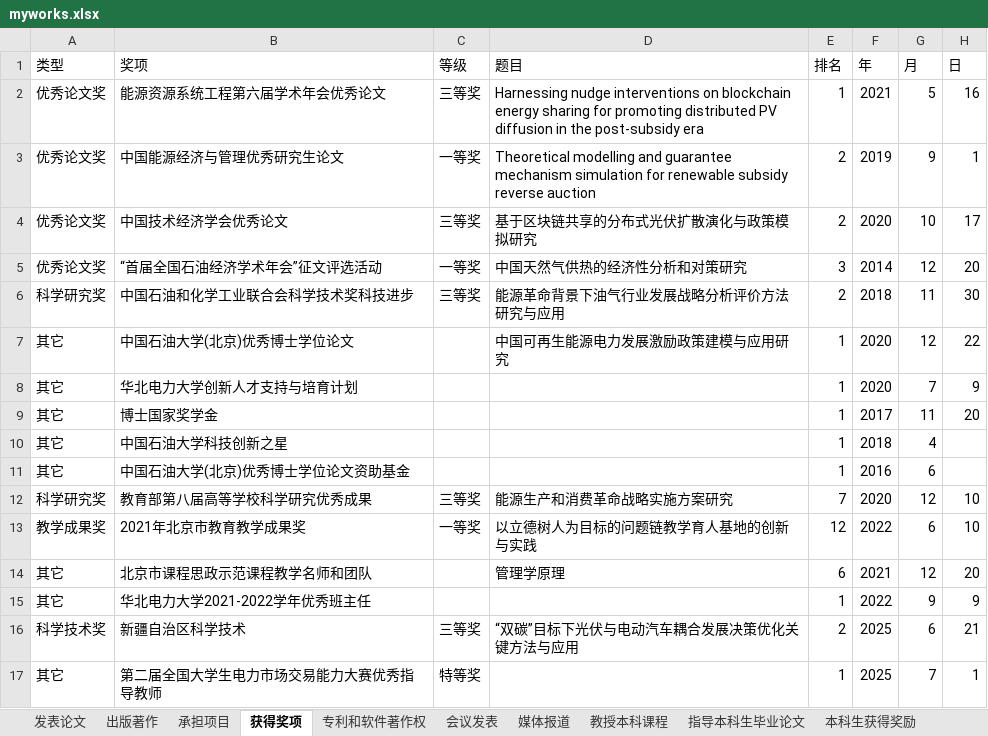
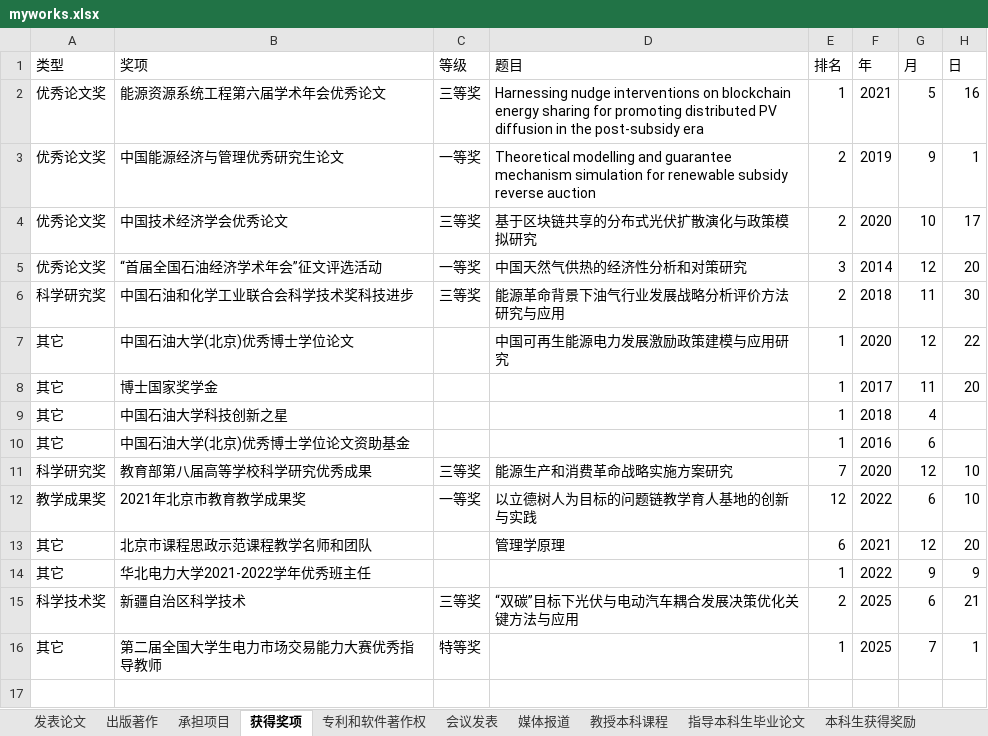
Before and after one commit to linyuantiaohe/CN-HET-Lab, an Excel workbook: myworks.xlsx, sheet 获得奖项, drawn as a sheet; values as stored, in another font and other column widths than the file's, no borders; the diff names each change by its address in the sheet, - before the commit and + after, or states it on an @@ line.

```diff
--- a/myworks.xlsx (sheet 获得奖项)
+++ b/myworks.xlsx (sheet 获得奖项)
-row 8: 其它 | 华北电力大学创新人才支持与培育计划 |  |  | 1 | 2020 | 7 | 9
```
Also changed, not shown: sheet 承担项目, sheet 发表论文, 9 other files.
